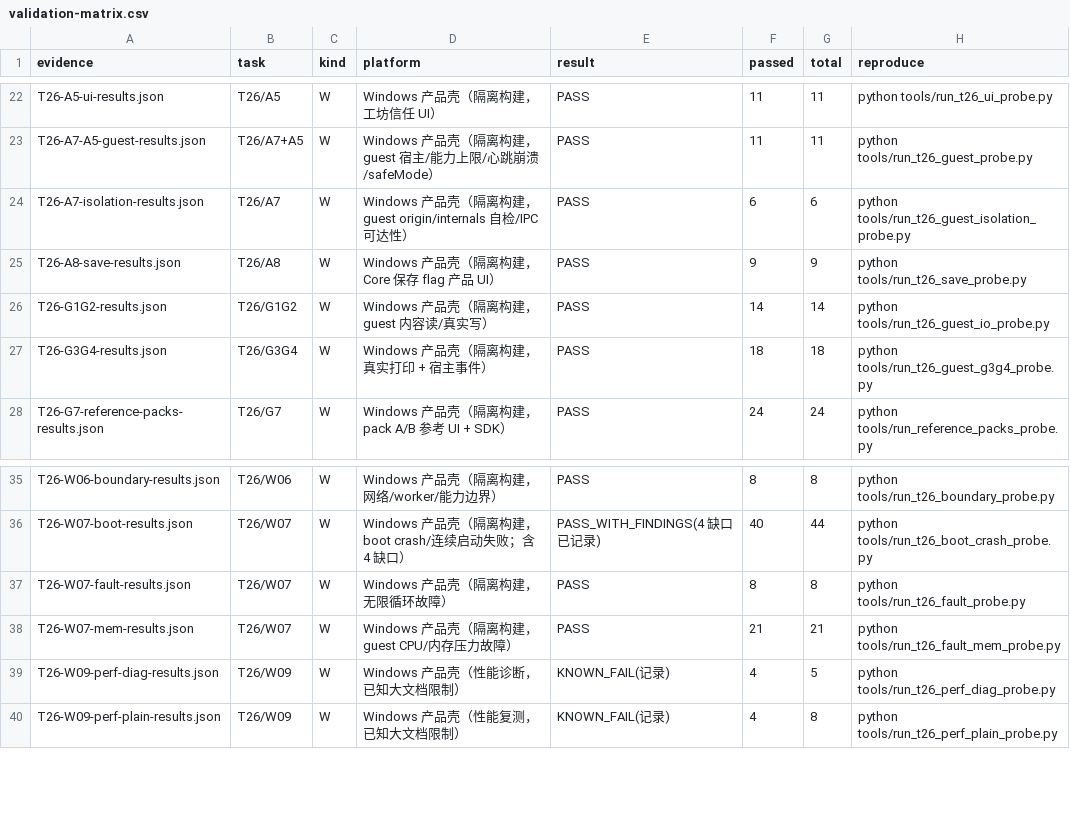
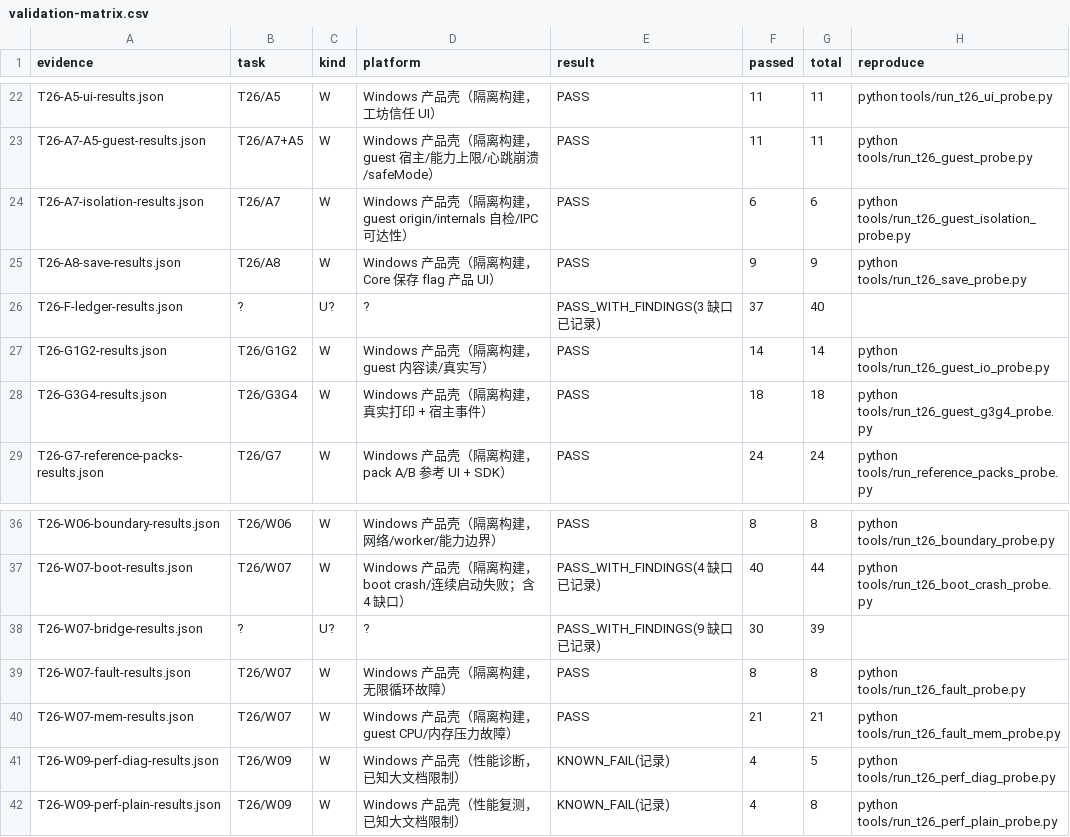
Before and after one commit to Asheep233/knowledge-editor, a CSV file: docs/ui-workshop/validation-matrix.csv, drawn as a sheet; only a part is shown, gaps mark what is left out; the diff names each change by its address in the sheet, - before the commit and + after, or states it on an @@ line.

Commit message:
docs(ui-workshop): 登记 W07 桥接/sidecar/原生恢复（30/39，9 缺口）与 F 台账 v1（27 行）；矩阵纳入新证据

```diff
--- a/docs/ui-workshop/validation-matrix.csv
+++ b/docs/ui-workshop/validation-matrix.csv
+row 26: T26-F-ledger-results.json | ? | U? | ? | PASS_WITH_FINDINGS(3 缺口已记录) | 37 | 40
+row 38: T26-W07-bridge-results.json | ? | U? | ? | PASS_WITH_FINDINGS(9 缺口已记录) | 30 | 39
```
Also changed, not shown: 6 other files.
